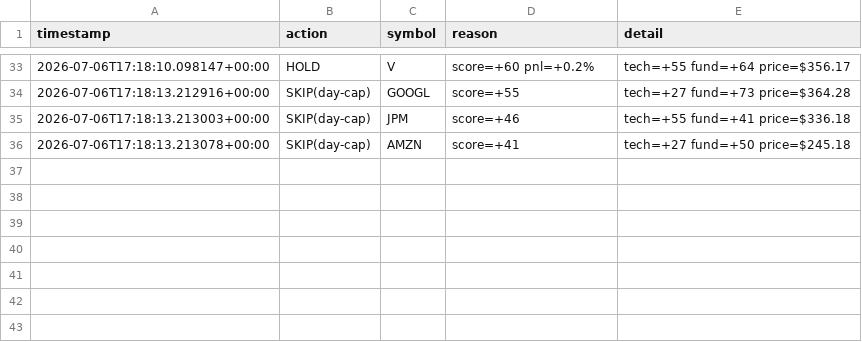
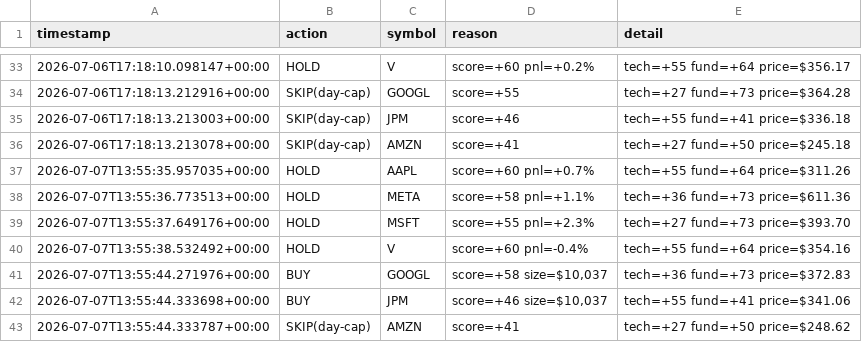
Before and after one commit to Charles-Liang1229/quant-research-sandbox, a CSV file: decisions_log.csv, drawn as a sheet; only a part is shown, gaps mark what is left out; the diff names each change by its address in the sheet, - before the commit and + after, or states it on an @@ line.

Commit message:
log: agent decisions 2026-07-07

```diff
--- a/decisions_log.csv
+++ b/decisions_log.csv
+row 37: 2026-07-07T13:55:35.957035+00:00 | HOLD | AAPL | score=+60 pnl=+0.7% | tech=+55 fund=+64 price=$311.26
+row 38: 2026-07-07T13:55:36.773513+00:00 | HOLD | META | score=+58 pnl=+1.1% | tech=+36 fund=+73 price=$611.36
+row 39: 2026-07-07T13:55:37.649176+00:00 | HOLD | MSFT | score=+55 pnl=+2.3% | tech=+27 fund=+73 price=$393.70
+row 40: 2026-07-07T13:55:38.532492+00:00 | HOLD | V | score=+60 pnl=-0.4% | tech=+55 fund=+64 price=$354.16
+row 41: 2026-07-07T13:55:44.271976+00:00 | BUY | GOOGL | score=+58 size=$10,037 | tech=+36 fund=+73 price=$372.83
+row 42: 2026-07-07T13:55:44.333698+00:00 | BUY | JPM | score=+46 size=$10,037 | tech=+55 fund=+41 price=$341.06
+row 43: 2026-07-07T13:55:44.333787+00:00 | SKIP(day-cap) | AMZN | score=+41 | tech=+27 fund=+50 price=$248.62
```
